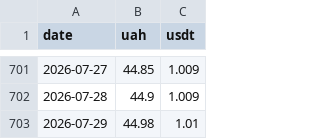
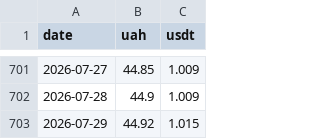
Before and after one commit to volodmrr/c1-bot, a CSV file: data/google/buy-usd.csv, drawn as a sheet; only a part is shown, gaps mark what is left out.

```diff
--- a/data/google/buy-usd.csv
+++ b/data/google/buy-usd.csv
@@ -702,2 +702,2 @@ date,uah,usdt
 2026-07-28,44.9,1.009
-2026-07-29,44.98,1.01
+2026-07-29,44.92,1.015
```
